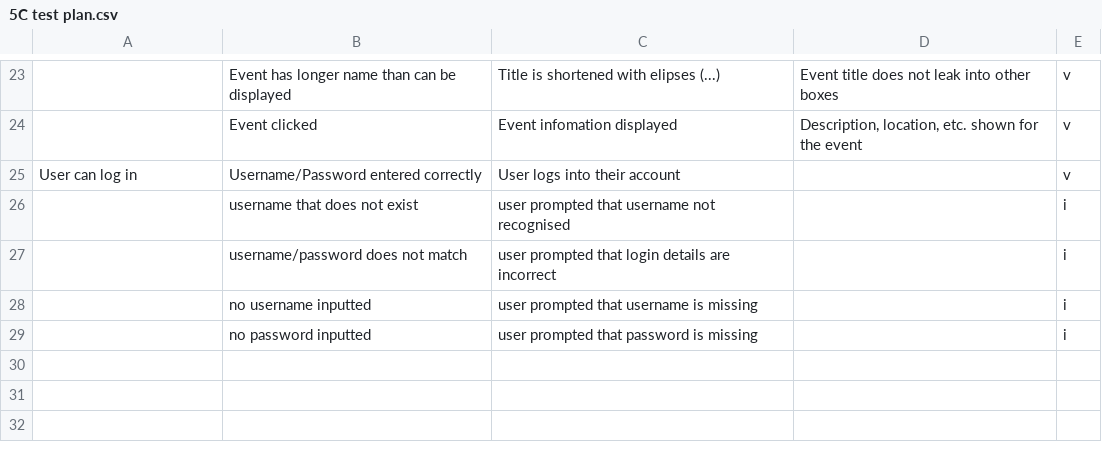
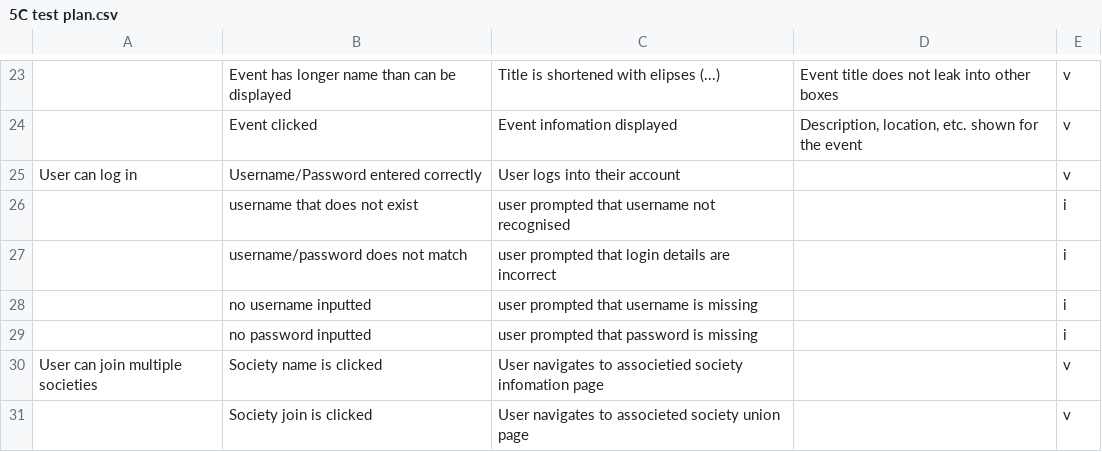
Before and after one commit to 5C-UoP/testplan, a CSV file: 5C test plan.csv, drawn as a sheet; only a part is shown, gaps mark what is left out; the diff names each change by its address in the sheet, - before the commit and + after, or states it on an @@ line.

Commit message:
Add files via upload
Signed-off-by: Sev <153377037+sevmern@users.noreply.github.com>

```diff
--- a/5C test plan.csv
+++ b/5C test plan.csv
+row 30: User can join multiple societies | Society name is clicked | User navigates to associetied society infomation page |  | v
+row 31:  | Society join is clicked | User navigates to associeted society union page |  | v
```
Also changed, not shown: 1 other file.
